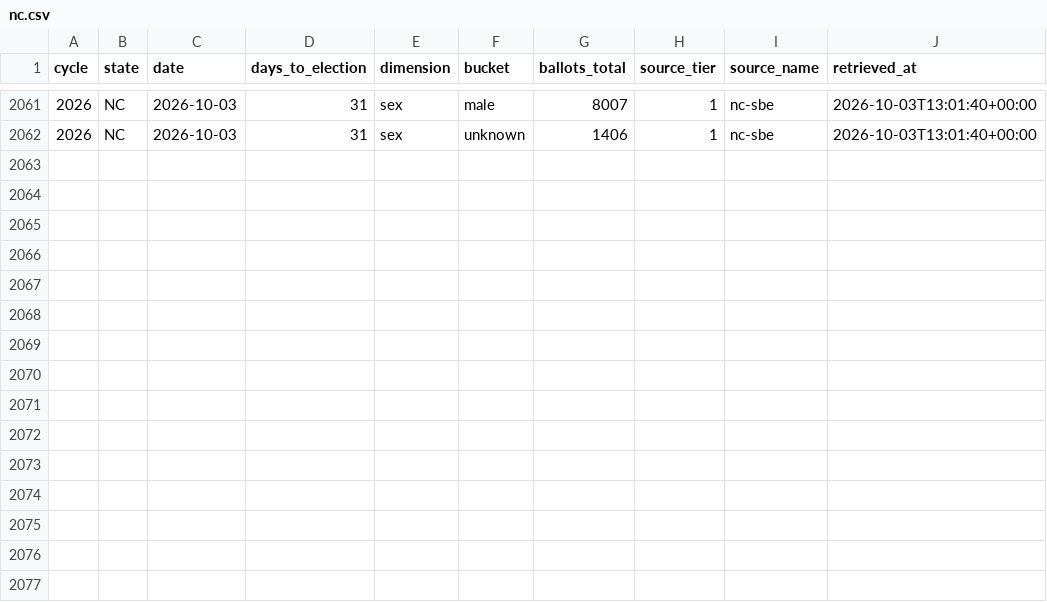
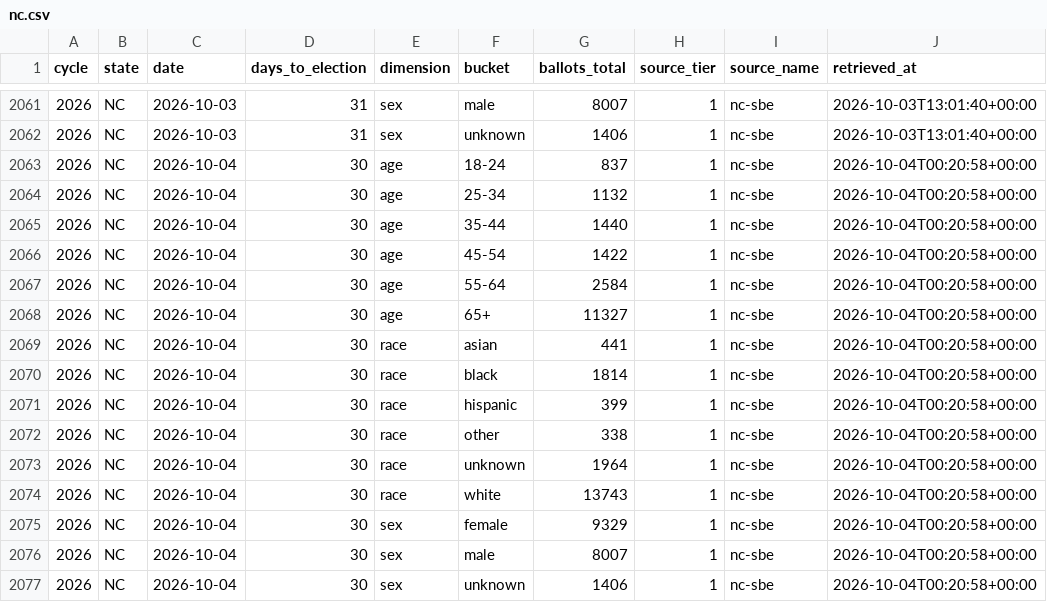
Before and after one commit to ElectIndex/26_early_vote, a CSV file: output/demo/nc.csv, drawn as a sheet; only a part is shown, gaps mark what is left out.

```diff
--- a/output/demo/nc.csv
+++ b/output/demo/nc.csv
@@ -2062 +2062,16 @@ cycle,state,date,days_to_election,dimension,bucket,ballots_total,source_tier,sou
 2026,NC,2026-10-03,31,sex,unknown,1406,1,nc-sbe,2026-10-03T13:01:40+00:00
+2026,NC,2026-10-04,30,age,18-24,837,1,nc-sbe,2026-10-04T00:20:58+00:00
+2026,NC,2026-10-04,30,age,25-34,1132,1,nc-sbe,2026-10-04T00:20:58+00:00
+2026,NC,2026-10-04,30,age,35-44,1440,1,nc-sbe,2026-10-04T00:20:58+00:00
+2026,NC,2026-10-04,30,age,45-54,1422,1,nc-sbe,2026-10-04T00:20:58+00:00
+2026,NC,2026-10-04,30,age,55-64,2584,1,nc-sbe,2026-10-04T00:20:58+00:00
+2026,NC,2026-10-04,30,age,65+,11327,1,nc-sbe,2026-10-04T00:20:58+00:00
+2026,NC,2026-10-04,30,race,asian,441,1,nc-sbe,2026-10-04T00:20:58+00:00
+2026,NC,2026-10-04,30,race,black,1814,1,nc-sbe,2026-10-04T00:20:58+00:00
+2026,NC,2026-10-04,30,race,hispanic,399,1,nc-sbe,2026-10-04T00:20:58+00:00
+2026,NC,2026-10-04,30,race,other,338,1,nc-sbe,2026-10-04T00:20:58+00:00
+2026,NC,2026-10-04,30,race,unknown,1964,1,nc-sbe,2026-10-04T00:20:58+00:00
+2026,NC,2026-10-04,30,race,white,13743,1,nc-sbe,2026-10-04T00:20:58+00:00
+2026,NC,2026-10-04,30,sex,female,9329,1,nc-sbe,2026-10-04T00:20:58+00:00
+2026,NC,2026-10-04,30,sex,male,8007,1,nc-sbe,2026-10-04T00:20:58+00:00
+2026,NC,2026-10-04,30,sex,unknown,1406,1,nc-sbe,2026-10-04T00:20:58+00:00
```
Also changed, not shown: output/counties/id.csv, output/counties/me.csv, 12 other files.
